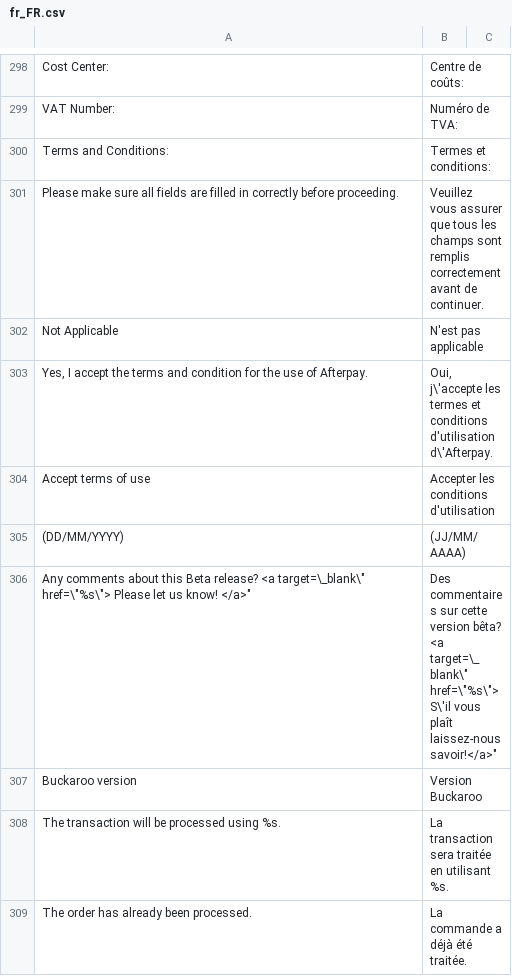
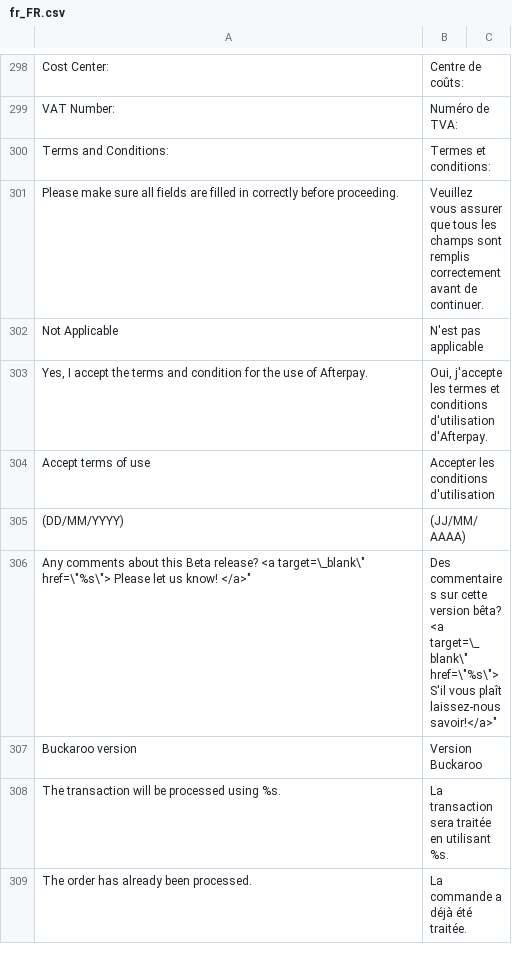
Before and after one commit to jissereitsma/buckaroo-magento2, a CSV file: i18n/fr_FR.csv, drawn as a sheet; only a part is shown, gaps mark what is left out; the diff covers the shown part only.

Commit message:
Removed backslashes

```diff
--- a/i18n/fr_FR.csv
+++ b/i18n/fr_FR.csv
@@ -303,6 +303,6 @@
 "Not Applicable","N'est pas applicable"
-"Yes, I accept the terms and condition for the use of Afterpay.","Oui, j\'accepte les termes et conditions d'utilisation d\'Afterpay."
+"Yes, I accept the terms and condition for the use of Afterpay.","Oui, j'accepte les termes et conditions d'utilisation d'Afterpay."
 "Accept terms of use","Accepter les conditions d'utilisation"
 "(DD/MM/YYYY)","(JJ/MM/AAAA)"
-"Any comments about this Beta release? <a target=\"_blank\" href=\"%s\"> Please let us know! </a>","Des commentaires sur cette version bêta? <a target=\"_blank\" href=\"%s\"> S\'il vous plaît laissez-nous savoir!</a>"
+"Any comments about this Beta release? <a target=\"_blank\" href=\"%s\"> Please let us know! </a>","Des commentaires sur cette version bêta? <a target=\"_blank\" href=\"%s\"> S'il vous plaît laissez-nous savoir!</a>"
 "Buckaroo version","Version Buckaroo"
```
Also changed, not shown: 9 edited cells elsewhere in this file.
